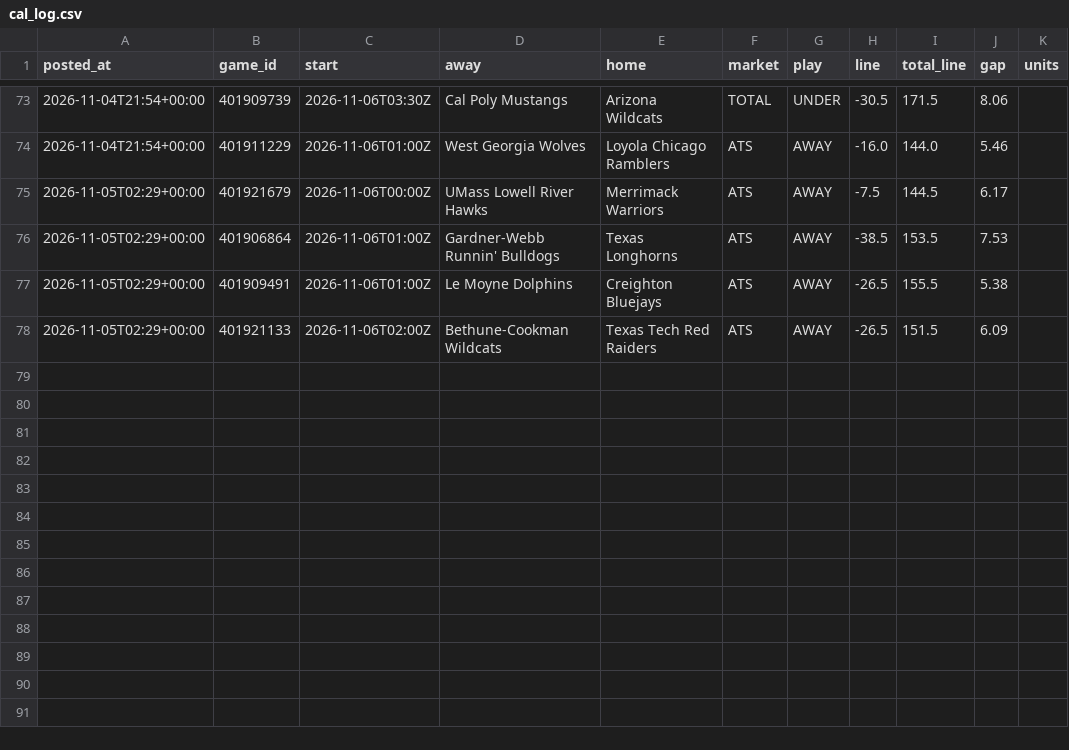
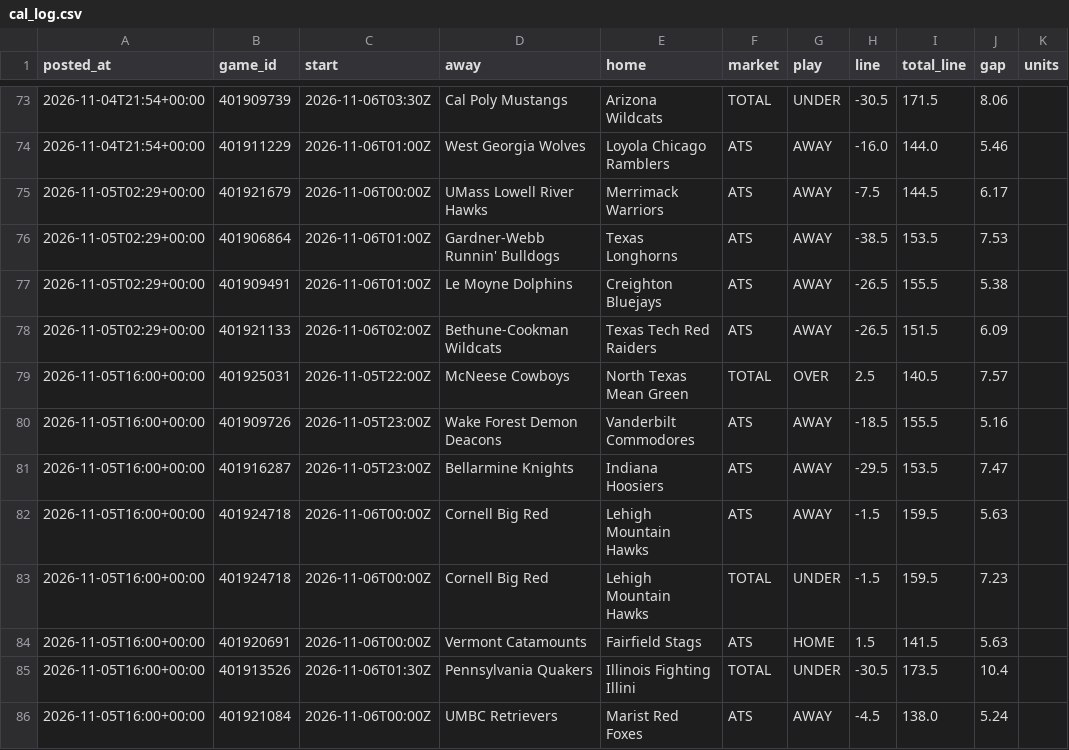
Before and after one commit to patjennings96-ctrl/ncaab-edge-board, a CSV file: data/history/cal_log.csv, drawn as a sheet; only a part is shown, gaps mark what is left out; the diff names each change by its address in the sheet, - before the commit and + after, or states it on an @@ line.

```diff
--- a/data/history/cal_log.csv
+++ b/data/history/cal_log.csv
+row 79: 2026-11-05T16:00+00:00 | 401925031 | 2026-11-05T22:00Z | McNeese Cowboys | North Texas Mean Green | TOTAL | OVER | 2.5 | 140.5 | 7.57
+row 80: 2026-11-05T16:00+00:00 | 401909726 | 2026-11-05T23:00Z | Wake Forest Demon Deacons | Vanderbilt Commodores | ATS | AWAY | -18.5 | 155.5 | 5.16
+row 81: 2026-11-05T16:00+00:00 | 401916287 | 2026-11-05T23:00Z | Bellarmine Knights | Indiana Hoosiers | ATS | AWAY | -29.5 | 153.5 | 7.47
+row 82: 2026-11-05T16:00+00:00 | 401924718 | 2026-11-06T00:00Z | Cornell Big Red | Lehigh Mountain Hawks | ATS | AWAY | -1.5 | 159.5 | 5.63
+row 83: 2026-11-05T16:00+00:00 | 401924718 | 2026-11-06T00:00Z | Cornell Big Red | Lehigh Mountain Hawks | TOTAL | UNDER | -1.5 | 159.5 | 7.23
+row 84: 2026-11-05T16:00+00:00 | 401920691 | 2026-11-06T00:00Z | Vermont Catamounts | Fairfield Stags | ATS | HOME | 1.5 | 141.5 | 5.63
+row 85: 2026-11-05T16:00+00:00 | 401913526 | 2026-11-06T01:30Z | Pennsylvania Quakers | Illinois Fighting Illini | TOTAL | UNDER | -30.5 | 173.5 | 10.4
+row 86: 2026-11-05T16:00+00:00 | 401921084 | 2026-11-06T00:00Z | UMBC Retrievers | Marist Red Foxes | ATS | AWAY | -4.5 | 138.0 | 5.24
```
Also changed, not shown: data/external/kenpom/teams.csv, data/games/2027.csv, 9 other files.
